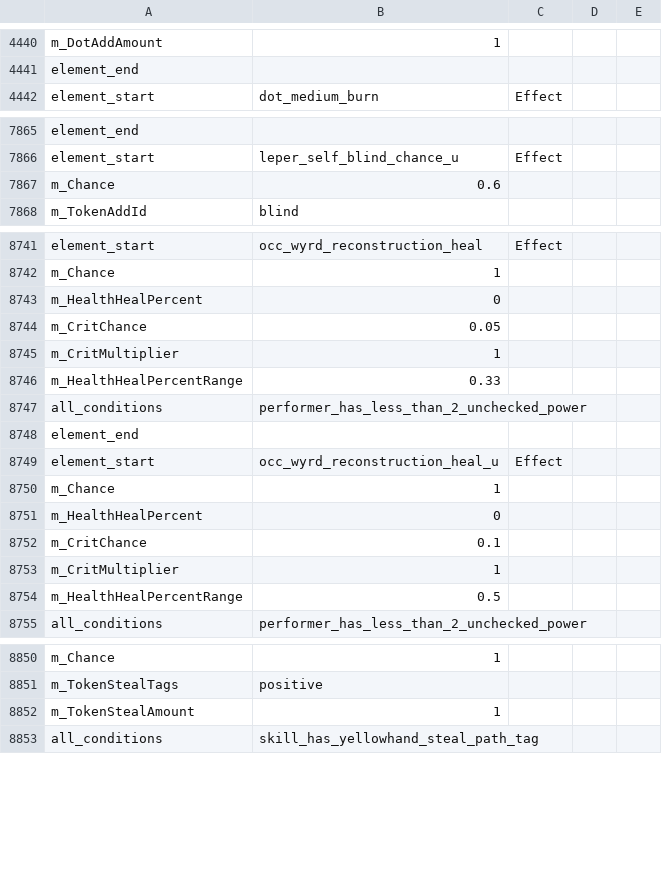
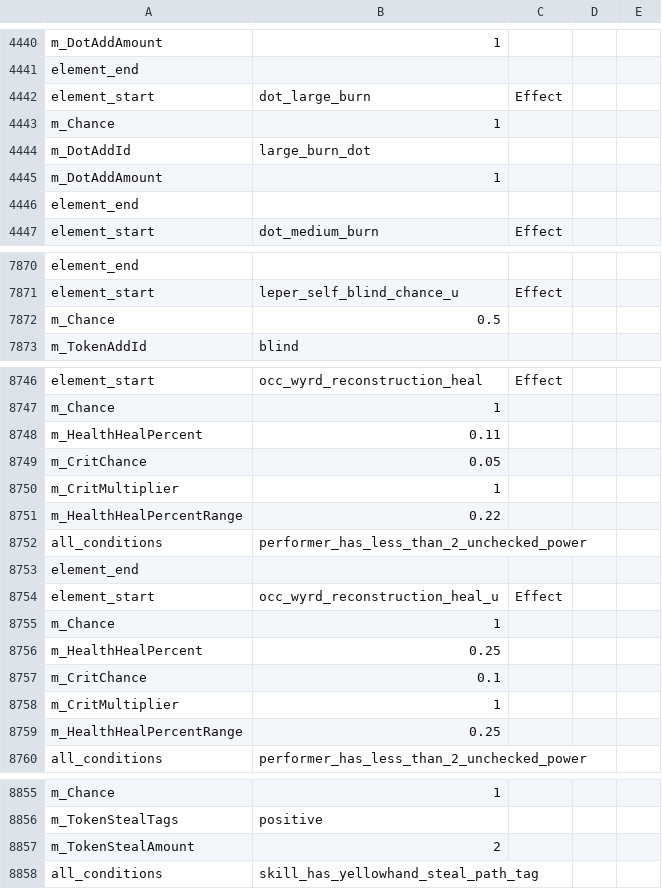
Before and after one commit to woodbrick/darkest-dungeon-2, a CSV file: effect_data_export.Group.csv, drawn as a sheet; only a part is shown, gaps mark what is left out; the diff covers the shown part only.

```diff
--- a/effect_data_export.Group.csv
+++ b/effect_data_export.Group.csv
@@ -4441,2 +4441,7 @@ m_DotAddAmount,1,
 element_end
+element_start,dot_large_burn,Effect
+m_Chance,1,
+m_DotAddId,large_burn_dot,
+m_DotAddAmount,1,
+element_end
 element_start,dot_medium_burn,Effect
@@ -7866,3 +7871,3 @@ element_end
 element_start,leper_self_blind_chance_u,Effect
-m_Chance,0.6,
+m_Chance,0.5,
 m_TokenAddId,blind,
@@ -8742,6 +8747,6 @@ element_start,occ_wyrd_reconstruction_heal,Effect
 m_Chance,1,
-m_HealthHealPercent,0,
+m_HealthHealPercent,0.11,
 m_CritChance,0.05,
 m_CritMultiplier,1,
-m_HealthHealPercentRange,0.33,
+m_HealthHealPercentRange,0.22,
 all_conditions,performer_has_less_than_2_unchecked_power,
@@ -8750,6 +8755,6 @@ element_start,occ_wyrd_reconstruction_heal_u,Effect
 m_Chance,1,
-m_HealthHealPercent,0,
+m_HealthHealPercent,0.25,
 m_CritChance,0.1,
 m_CritMultiplier,1,
-m_HealthHealPercentRange,0.5,
+m_HealthHealPercentRange,0.25,
 all_conditions,performer_has_less_than_2_unchecked_power,
@@ -8851,3 +8856,3 @@ m_Chance,1,
 m_TokenStealTags,positive,
-m_TokenStealAmount,1,
+m_TokenStealAmount,2,
 all_conditions,skill_has_yellowhand_steal_path_tag,
```
Also changed, not shown: 3 added rows and 3 removed rows elsewhere in this file, actor_paths_data_export.Group.csv, dlc_dul_cru/hero_dul_data_export.Group.csv, 18 other files.
